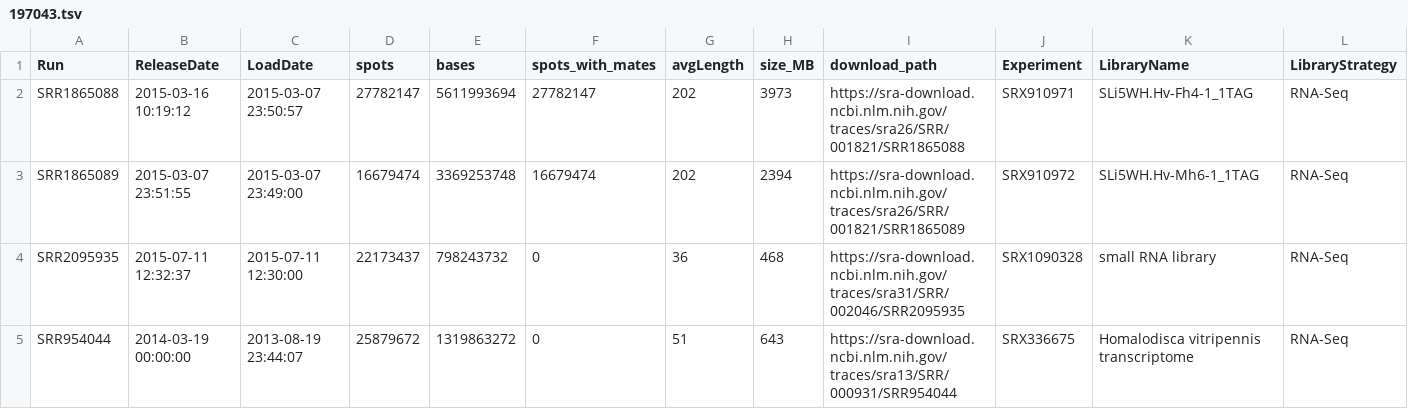
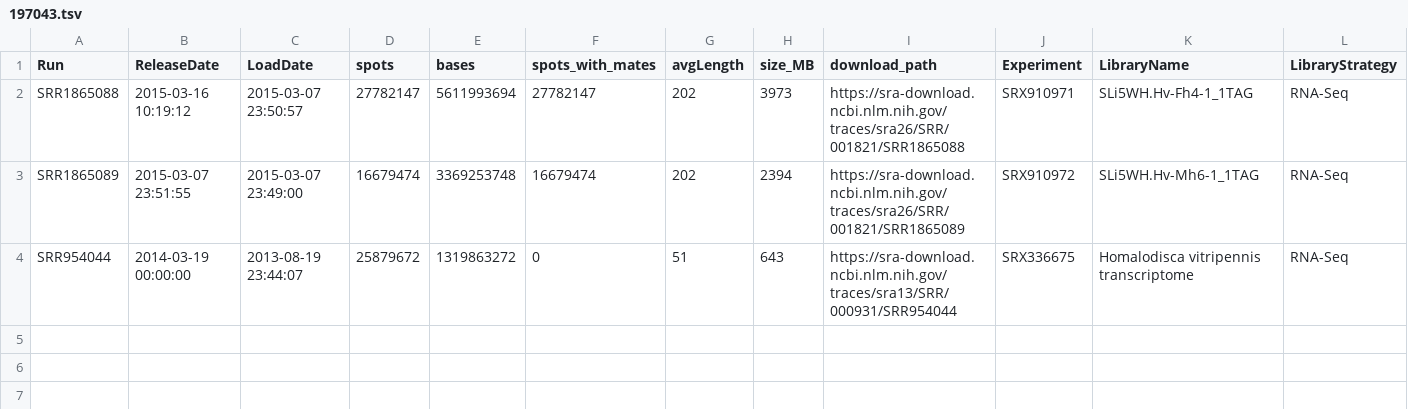
Before and after one commit to NAL-i5K/NAL_RNA_seq_annotation_pipeline, a TSV file: example/197043.tsv, drawn as a sheet; only a part is shown; rows hold the shown columns only; the diff names each change by its address in the sheet, - before the commit and + after, or states it on an @@ line.

Commit message:
update example files

```diff
--- a/example/197043.tsv
+++ b/example/197043.tsv
-row 4: SRR2095935 | 2015-07-11 12:32:37 | 2015-07-11 12:30:00 | 22173437 | 798243732 | 0 | 36 | 468 | https://sra-download.ncbi.nlm.nih.gov/traces/sra31/SRR/002046/SRR2095935 | SRX1090328 | small RNA library | RNA-Seq
```
Also changed, not shown: example/104688.tsv, 1 other file.
